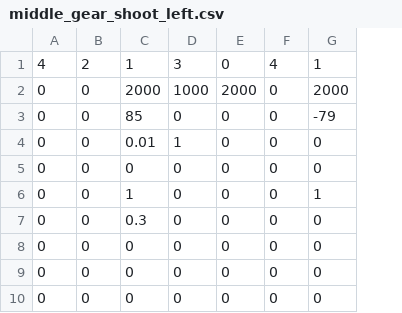
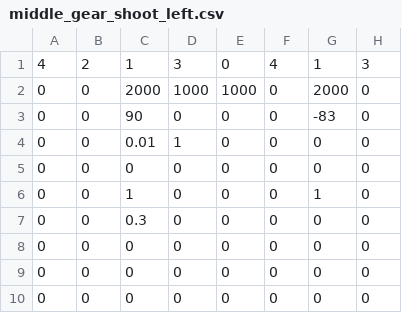
Before and after one commit to Team624/2017Robot, a CSV file: auton/general scripts/middle_gear_shoot_left.csv, drawn as a sheet; only a part is shown; the diff names each change by its address in the sheet, - before the commit and + after, or states it on an @@ line.

```diff
--- a/auton/general scripts/middle_gear_shoot_left.csv
+++ b/auton/general scripts/middle_gear_shoot_left.csv
+column H, rows 1-10: 3 | 0 | 0 | 0 | 0 | 0 | 0 | 0 | 0 | 0
-E2: 2000
+E2: 1000
-C3: 85
+C3: 90
-G3: -79
+G3: -83
```
Also changed, not shown: auton/general scripts/left_gear_shoot.csv, auton/general scripts/middle_gear_shoot_right.csv, 35 other files.
